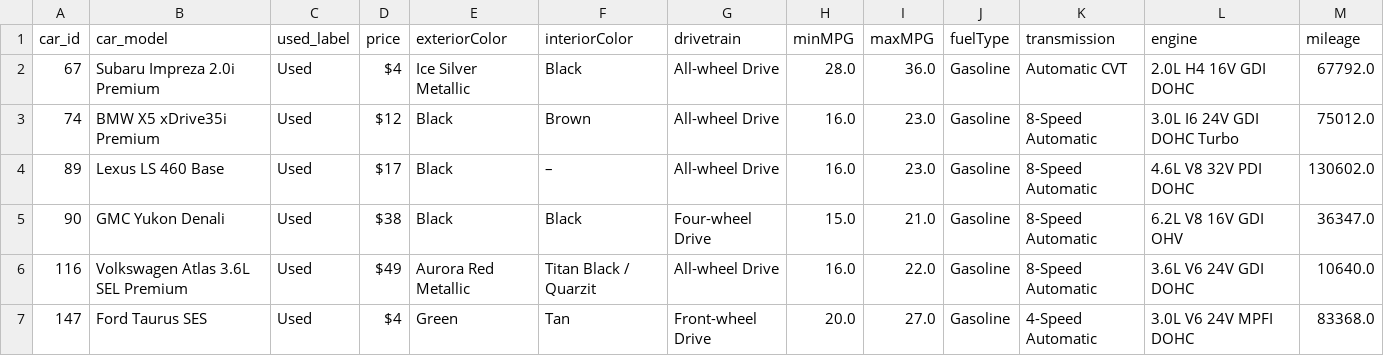
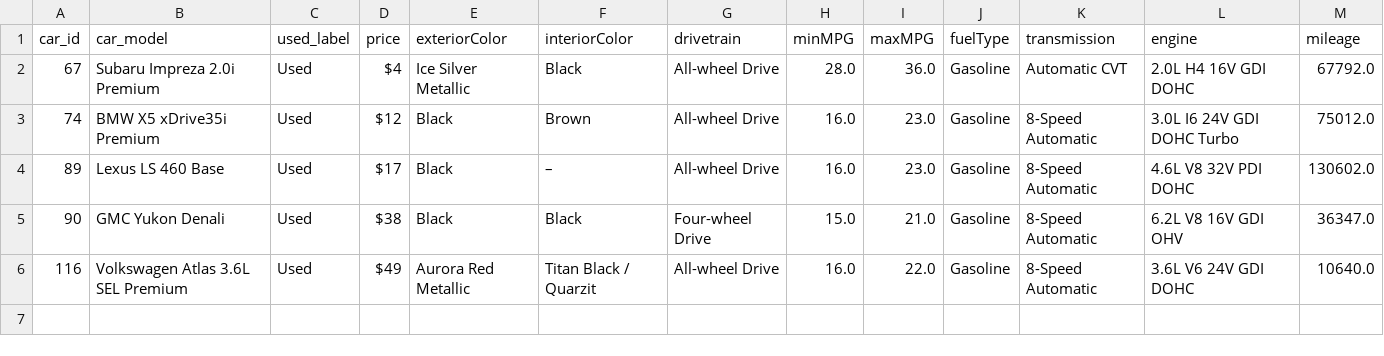
Before and after one commit to ML-Response-Unit/recsys_pipes, a CSV file: data/user_interactions.csv, drawn as a sheet; the diff names each change by its address in the sheet, - before the commit and + after, or states it on an @@ line.

```diff
--- a/data/user_interactions.csv
+++ b/data/user_interactions.csv
-row 7: 147 | Ford Taurus SES | Used | $4 | Green | Tan | Front-wheel Drive | 20.0 | 27.0 | Gasoline | 4-Speed Automatic | 3.0L V6 24V MPFI DOHC | 83368.0
```
Also changed, not shown: 3 other files.
